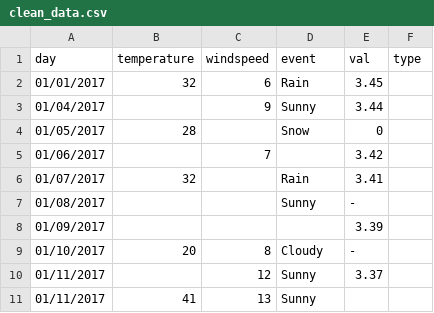
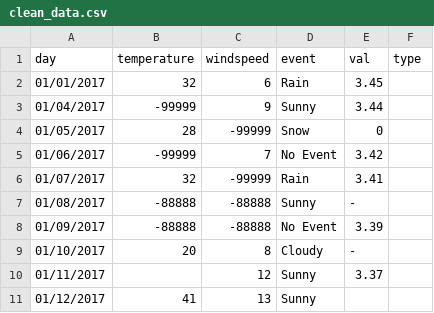
Before and after one commit to agansiv/NoteBooks_tutorial, a CSV file: clean_data.csv, drawn as a sheet.

```diff
--- a/clean_data.csv
+++ b/clean_data.csv
@@ -2,10 +2,10 @@ day,temperature,windspeed,event,val,type
 01/01/2017,32,6,Rain,3.45,
-01/04/2017,,9,Sunny,3.44,
-01/05/2017,28,,Snow,0,
-01/06/2017,,7,,3.42,
-01/07/2017,32,,Rain,3.41,
-01/08/2017,,,Sunny,-,
-01/09/2017,,,,3.39,
+01/04/2017,-99999,9,Sunny,3.44,
+01/05/2017,28,-99999,Snow,0,
+01/06/2017,-99999,7,No Event,3.42,
+01/07/2017,32,-99999,Rain,3.41,
+01/08/2017,-88888,-88888,Sunny,-,
+01/09/2017,-88888,-88888,No Event,3.39,
 01/10/2017,20,8,Cloudy,-,
 01/11/2017,,12,Sunny,3.37,
-01/11/2017,41,13,Sunny,,
+01/12/2017,41,13,Sunny,,
```
Also changed, not shown: 8 other files.
